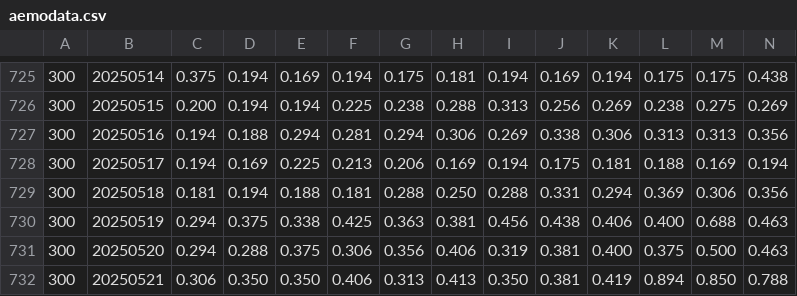
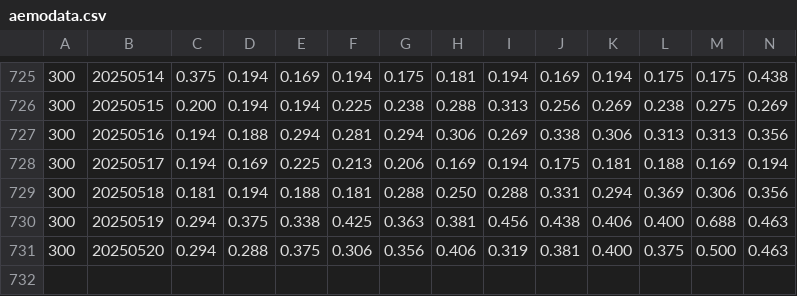
Before and after one commit to nishpar/testingcsv, a CSV file: aemodata.csv, drawn as a sheet; only a part is shown, gaps mark what is left out; rows hold the shown columns only; the diff names each change by its address in the sheet, - before the commit and + after, or states it on an @@ line.

Commit message:
Update aemodata.csv

```diff
--- a/aemodata.csv
+++ b/aemodata.csv
-row 732: 300 | 20250521 | 0.306 | 0.350 | 0.350 | 0.406 | 0.313 | 0.413 | 0.350 | 0.381 | 0.419 | 0.894 | 0.850 | 0.788
```
